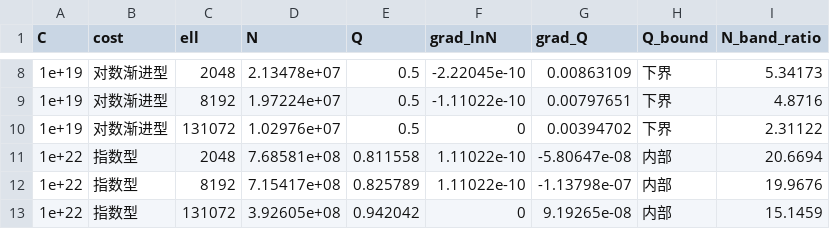
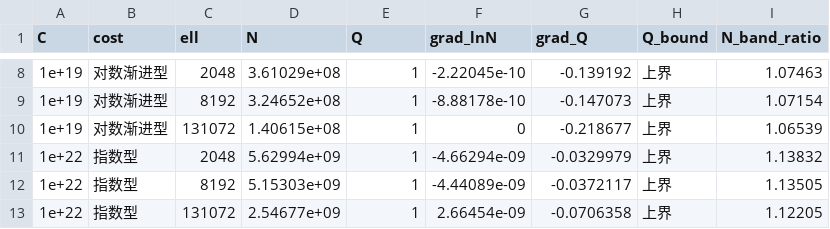
Before and after one commit to gilGAMEsh002/math_model_F, a CSV file: results/q3_kkt_check.csv, drawn as a sheet; only a part is shown, gaps mark what is left out; the diff covers the shown part only.

```diff
--- a/results/q3_kkt_check.csv
+++ b/results/q3_kkt_check.csv
@@ -8,6 +8,6 @@ C,cost,ell,N,Q,grad_lnN,grad_Q,Q_bound,N_band_ratio
-1e+19,对数渐进型,2048,2.13478e+07,0.5,-2.22045e-10,0.00863109,下界,5.34173
-1e+19,对数渐进型,8192,1.97224e+07,0.5,-1.11022e-10,0.00797651,下界,4.8716
-1e+19,对数渐进型,131072,1.02976e+07,0.5,0,0.00394702,下界,2.31122
-1e+22,指数型,2048,7.68581e+08,0.811558,1.11022e-10,-5.80647e-08,内部,20.6694
-1e+22,指数型,8192,7.15417e+08,0.825789,1.11022e-10,-1.13798e-07,内部,19.9676
-1e+22,指数型,131072,3.92605e+08,0.942042,0,9.19265e-08,内部,15.1459
+1e+19,对数渐进型,2048,3.61029e+08,1,-2.22045e-10,-0.139192,上界,1.07463
+1e+19,对数渐进型,8192,3.24652e+08,1,-8.88178e-10,-0.147073,上界,1.07154
+1e+19,对数渐进型,131072,1.40615e+08,1,0,-0.218677,上界,1.06539
+1e+22,指数型,2048,5.62994e+09,1,-4.66294e-09,-0.0329979,上界,1.13832
+1e+22,指数型,8192,5.15303e+09,1,-4.44089e-09,-0.0372117,上界,1.13505
+1e+22,指数型,131072,2.54677e+09,1,2.66454e-09,-0.0706358,上界,1.12205
```
Also changed, not shown: 96 edited cells elsewhere in this file, results/q3_budget_paths.csv, results/q3_constraint_check.csv, 15 other files.
